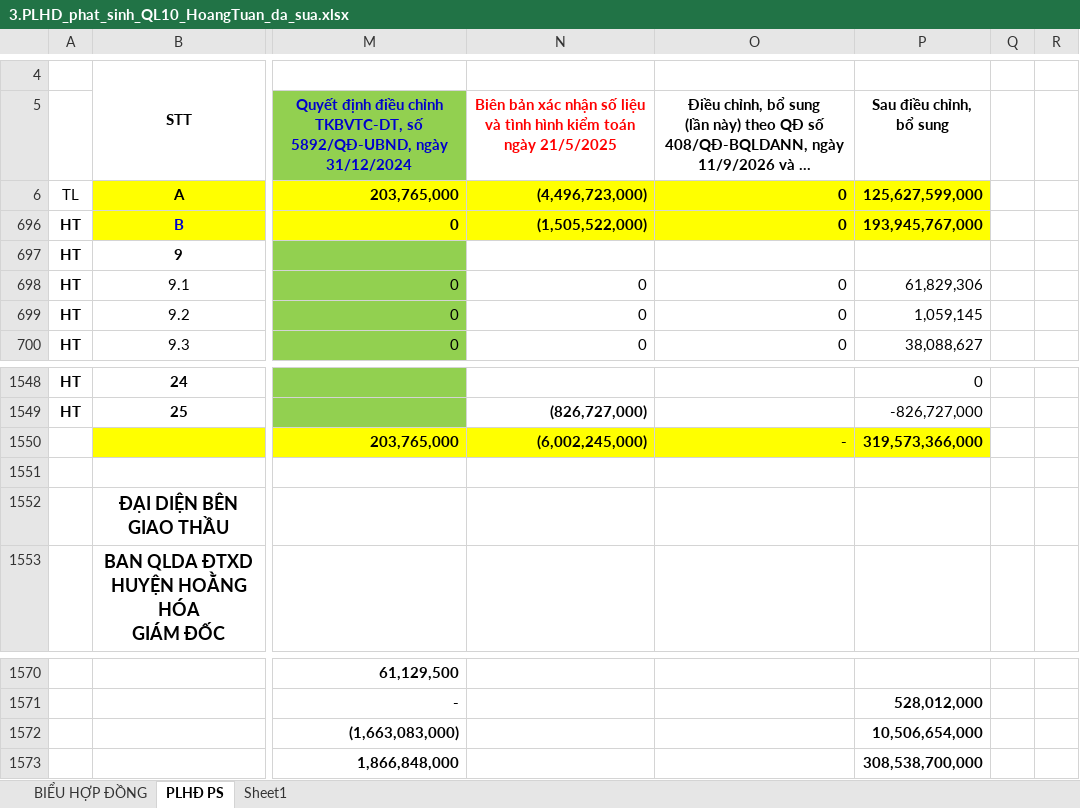
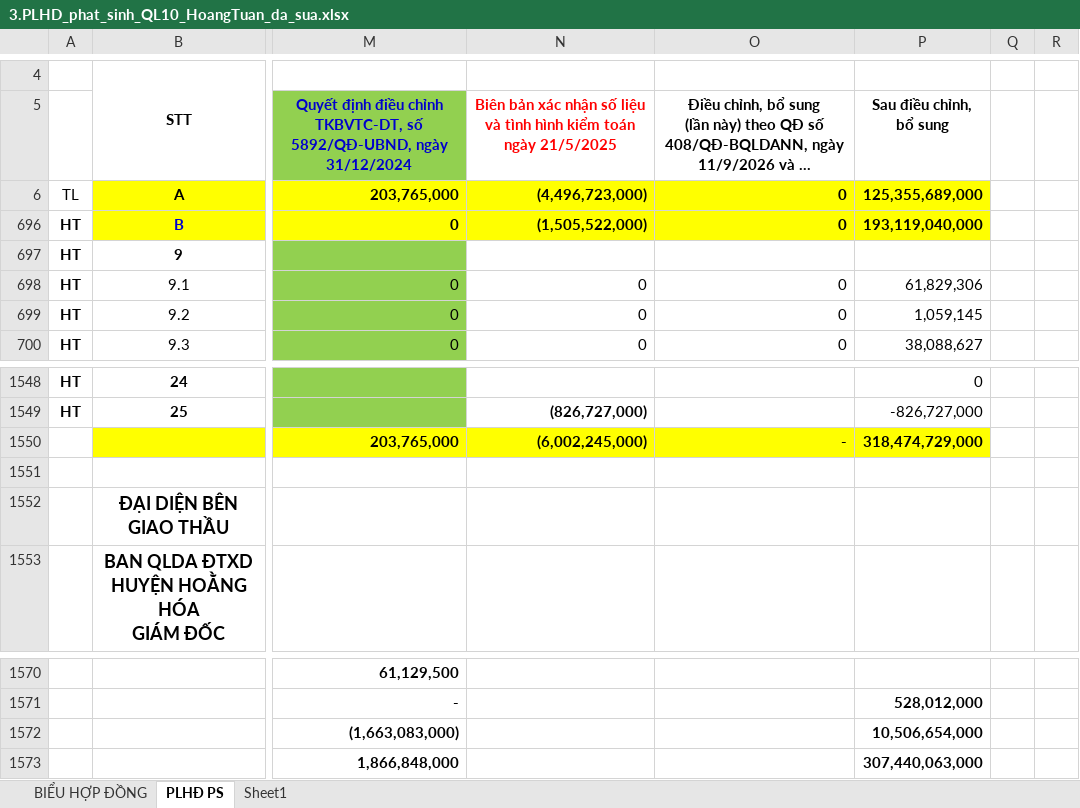
Before and after one commit to Gaudeptraivcl/wordcongty, an Excel workbook: 3.PLHD_phat_sinh_QL10_HoangTuan_da_sua.xlsx, sheet PLHĐ PS, drawn as a sheet; only a part is shown, gaps mark what is left out; long unchanged cells end in …; values as stored, in another font and other column widths than the file's, no borders; the diff names each change by its address in the sheet, - before the commit and + after, or states it on an @@ line.

```diff
--- a/3.PLHD_phat_sinh_QL10_HoangTuan_da_sua.xlsx (sheet PLHĐ PS)
+++ b/3.PLHD_phat_sinh_QL10_HoangTuan_da_sua.xlsx (sheet PLHĐ PS)
-P6: 125,627,599,000
+P6: 125,355,689,000
-P696: 193,945,767,000
+P696: 193,119,040,000
-P1550: 319,573,366,000
+P1550: 318,474,729,000
-P1573: 308,538,700,000
+P1573: 307,440,063,000
```
